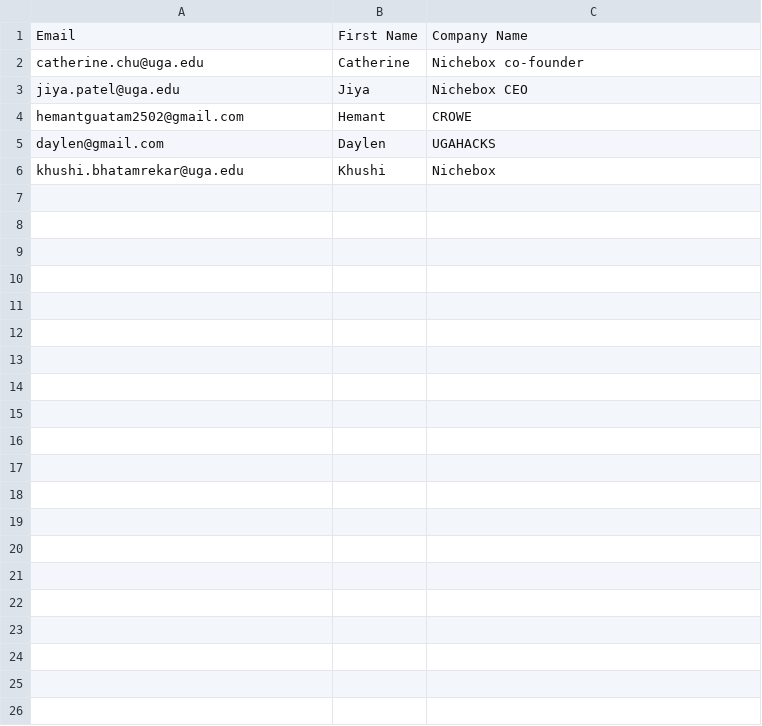
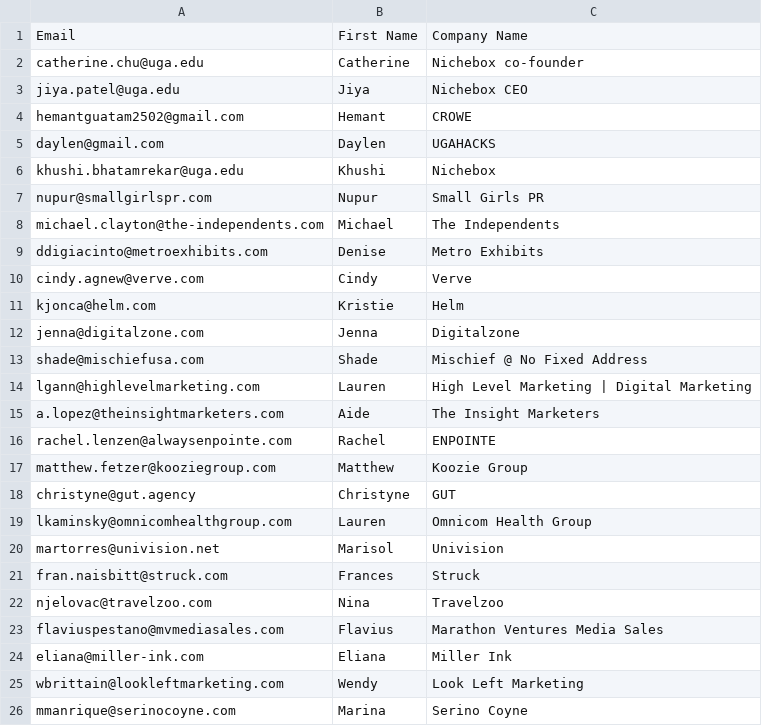
Before and after one commit to ahhchu/UGAHacks-sponsor-Emailer, a CSV file: data/test2.csv, drawn as a sheet; only a part is shown; the diff covers the shown part only; the diff names each change by its address in the sheet, - before the commit and + after, or states it on an @@ line.

```diff
--- a/data/test2.csv
+++ b/data/test2.csv
+row 7: nupur@smallgirlspr.com | Nupur | Small Girls PR
+row 8: michael.clayton@the-independents.com | Michael | The Independents
+row 9: ddigiacinto@metroexhibits.com | Denise | Metro Exhibits
+row 10: cindy.agnew@verve.com | Cindy | Verve
+row 11: kjonca@helm.com | Kristie | Helm
+row 12: jenna@digitalzone.com | Jenna | Digitalzone
+row 13: shade@mischiefusa.com | Shade | Mischief @ No Fixed Address
+row 14: lgann@highlevelmarketing.com | Lauren | High Level Marketing | Digital Marketing
+row 15: a.lopez@theinsightmarketers.com | Aide | The Insight Marketers
+row 16: rachel.lenzen@alwaysenpointe.com | Rachel | ENPOINTE
+row 17: matthew.fetzer@kooziegroup.com | Matthew | Koozie Group
+row 18: christyne@gut.agency | Christyne | GUT
+row 19: lkaminsky@omnicomhealthgroup.com | Lauren | Omnicom Health Group
+row 20: martorres@univision.net | Marisol | Univision
+row 21: fran.naisbitt@struck.com | Frances | Struck
+row 22: njelovac@travelzoo.com | Nina | Travelzoo
+row 23: flaviuspestano@mvmediasales.com | Flavius | Marathon Ventures Media Sales
+row 24: eliana@miller-ink.com | Eliana | Miller Ink
+row 25: wbrittain@lookleftmarketing.com | Wendy | Look Left Marketing
+row 26: mmanrique@serinocoyne.com | Marina | Serino Coyne
```
Also changed, not shown: 29 added rows elsewhere in this file, 4 other files.
